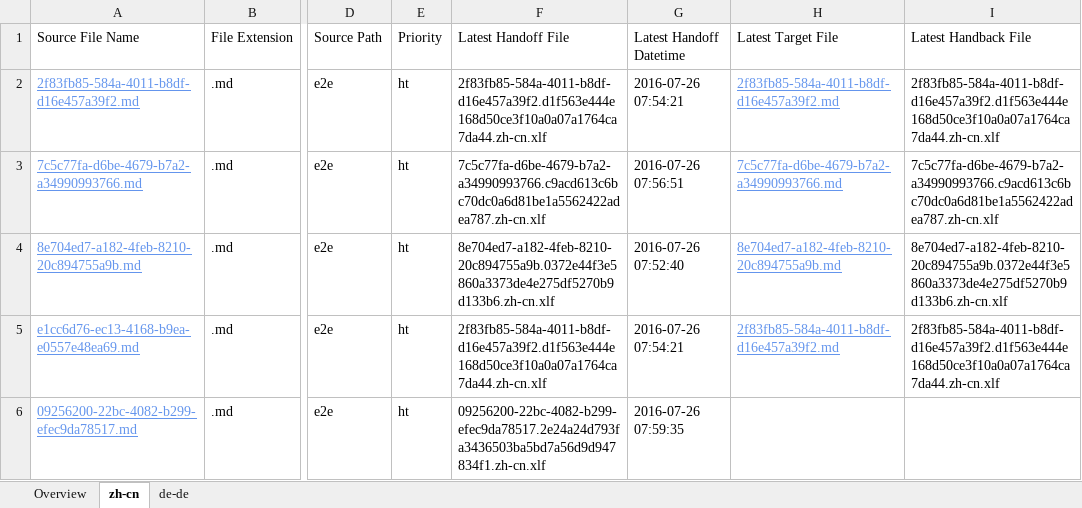
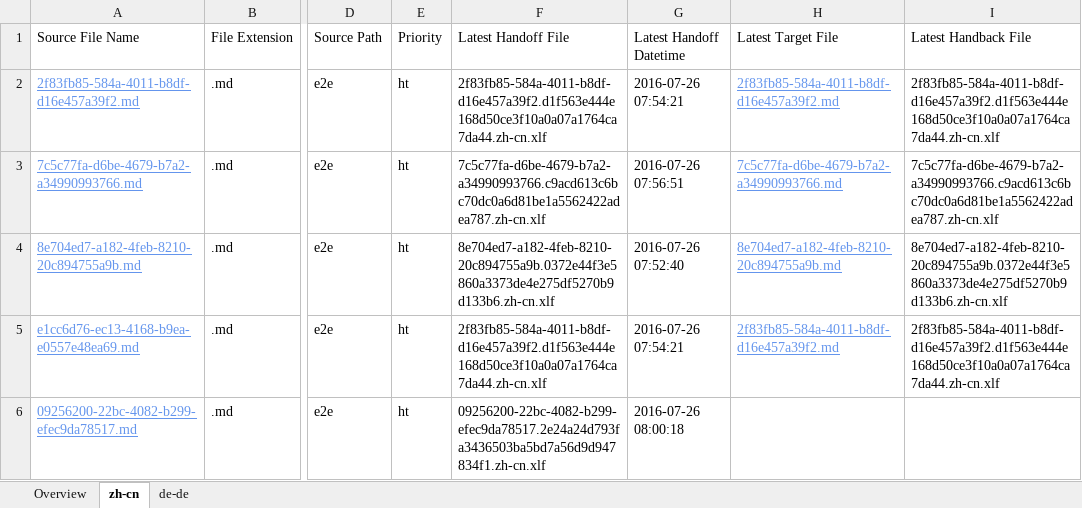
Before and after one commit to OpenLocalizationTestOrg/olhandback-e2e, an Excel workbook: ol-handback/OpenLocalizationTestOrg/oltest/yuwzho/localization-status.xlsx, sheet zh-cn, drawn as a sheet; only a part is shown, gaps mark what is left out; values as stored, in another font and other column widths than the file's, no borders; table styles not drawn; the diff names each change by its address in the sheet, - before the commit and + after, or states it on an @@ line.

Commit message:
Generate Report for Handoff

```diff
--- a/ol-handback/OpenLocalizationTestOrg/oltest/yuwzho/localization-status.xlsx (sheet zh-cn)
+++ b/ol-handback/OpenLocalizationTestOrg/oltest/yuwzho/localization-status.xlsx (sheet zh-cn)
-G6 (Latest Handoff Datetime): 2016-07-26 07:59:35
+G6 (Latest Handoff Datetime): 2016-07-26 08:00:18
```
Also changed, not shown: sheet Overview, sheet de-de.
